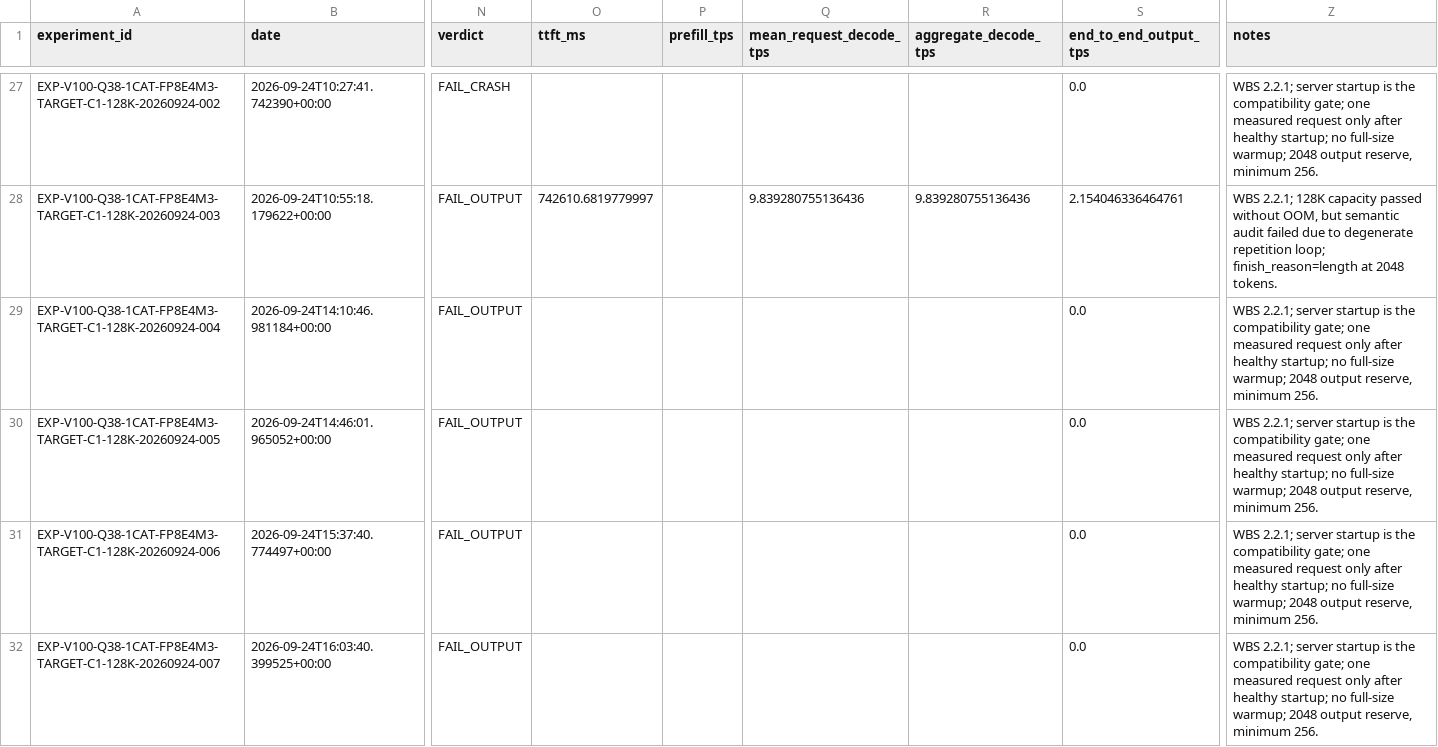
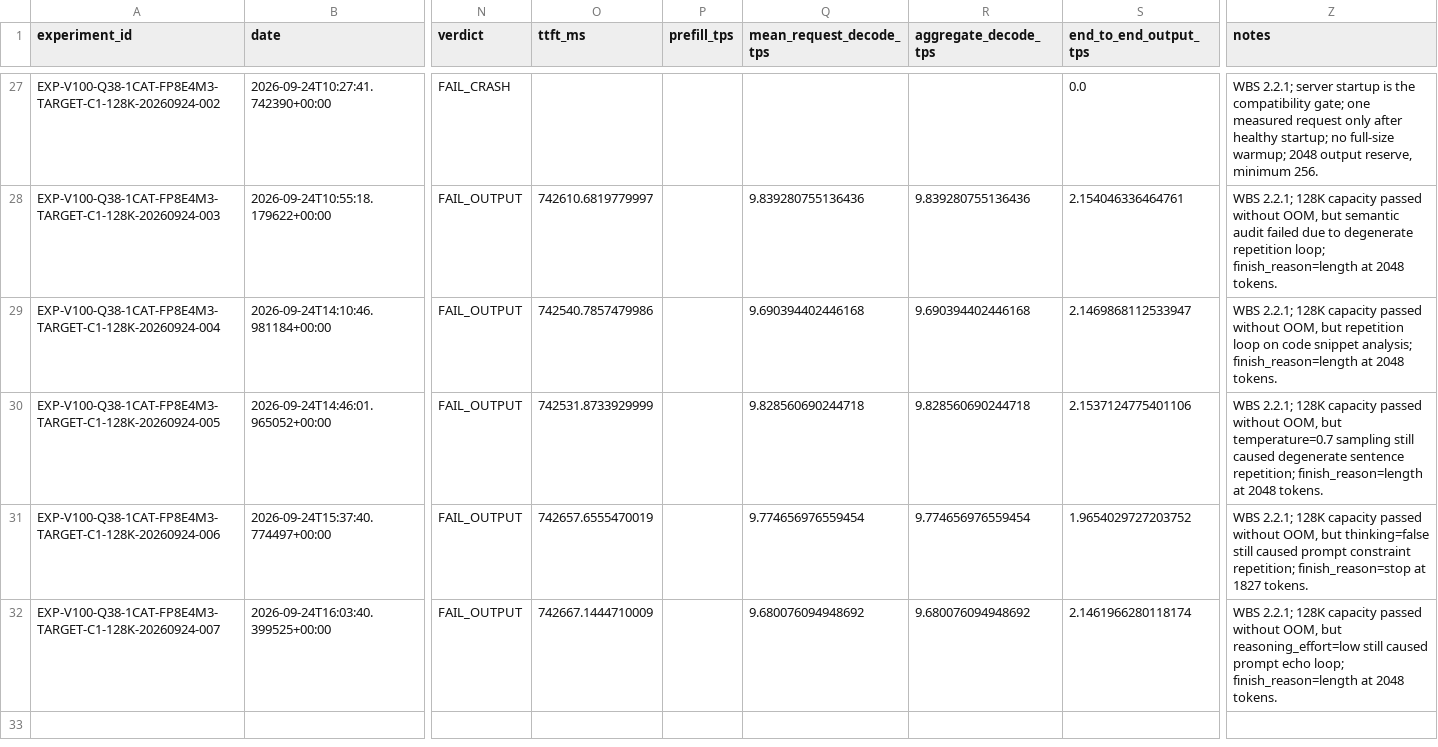
Before and after one commit to loopwhile/v100-llm-test, a CSV file: results/summary.csv, drawn as a sheet; only a part is shown, gaps mark what is left out; the diff names each change by its address in the sheet, - before the commit and + after, or states it on an @@ line.

Commit message:
refactor(reports): standardize report dirs, recover metrics on FAIL_OUTPUT, and augment semantic audit
- Consolidate report directories into standard names (qwen3-8-27b, ornith-1.5-9b, ornith-1.5-35b-a3b, gemma4-26b-a4b)
- Improve scripts/report_experiment.py to extract timing/decode metrics from requests.json when verdict is FAIL_OUTPUT
- Add Peak VRAM display and clean up unused Gateway/C2 lines in single C1 reports
- Add acceptance-review.json files and augment 결론 및 Semantic Audit sections for EXP-004 through EXP-007
- Synchronize results/summary.csv and reports/comparison.csv with recovered metrics

```diff
--- a/results/summary.csv
+++ b/results/summary.csv
-O29 (ttft_ms): (empty)
+O29 (ttft_ms): 742540.7857479986
-Q29 (mean_request_decode_tps): (empty)
+Q29 (mean_request_decode_tps): 9.690394402446168
-R29 (aggregate_decode_tps): (empty)
+R29 (aggregate_decode_tps): 9.690394402446168
-S29 (end_to_end_output_tps): 0.0
+S29 (end_to_end_output_tps): 2.1469868112533947
-Z29 (notes): WBS 2.2.1; server startup is the compatibility gate; one measured request only after healthy startup; no full-size warmup; 2048 output reserve, minimum 256.
+Z29 (notes): WBS 2.2.1; 128K capacity passed without OOM, but repetition loop on code snippet analysis; finish_reason=length at 2048 tokens.
-O30 (ttft_ms): (empty)
+O30 (ttft_ms): 742531.8733929999
-Q30 (mean_request_decode_tps): (empty)
+Q30 (mean_request_decode_tps): 9.828560690244718
-R30 (aggregate_decode_tps): (empty)
+R30 (aggregate_decode_tps): 9.828560690244718
-S30 (end_to_end_output_tps): 0.0
+S30 (end_to_end_output_tps): 2.1537124775401106
-Z30 (notes): WBS 2.2.1; server startup is the compatibility gate; one measured request only after healthy startup; no full-size warmup; 2048 output reserve, minimum 256.
+Z30 (notes): WBS 2.2.1; 128K capacity passed without OOM, but temperature=0.7 sampling still caused degenerate sentence repetition; finish_reason=length at 2048 tokens.
-O31 (ttft_ms): (empty)
+O31 (ttft_ms): 742657.6555470019
-Q31 (mean_request_decode_tps): (empty)
+Q31 (mean_request_decode_tps): 9.774656976559454
-R31 (aggregate_decode_tps): (empty)
+R31 (aggregate_decode_tps): 9.774656976559454
-S31 (end_to_end_output_tps): 0.0
+S31 (end_to_end_output_tps): 1.9654029727203752
-Z31 (notes): WBS 2.2.1; server startup is the compatibility gate; one measured request only after healthy startup; no full-size warmup; 2048 output reserve, minimum 256.
+Z31 (notes): WBS 2.2.1; 128K capacity passed without OOM, but thinking=false still caused prompt constraint repetition; finish_reason=stop at 1827 tokens.
-O32 (ttft_ms): (empty)
+O32 (ttft_ms): 742667.1444710009
-Q32 (mean_request_decode_tps): (empty)
+Q32 (mean_request_decode_tps): 9.680076094948692
-R32 (aggregate_decode_tps): (empty)
+R32 (aggregate_decode_tps): 9.680076094948692
-S32 (end_to_end_output_tps): 0.0
+S32 (end_to_end_output_tps): 2.1461966280118174
-Z32 (notes): WBS 2.2.1; server startup is the compatibility gate; one measured request only after healthy startup; no full-size warmup; 2048 output reserve, minimum 256.
+Z32 (notes): WBS 2.2.1; 128K capacity passed without OOM, but reasoning_effort=low still caused prompt echo loop; finish_reason=length at 2048 tokens.
```
Also changed, not shown: reports/comparison.csv, 21 other files.
